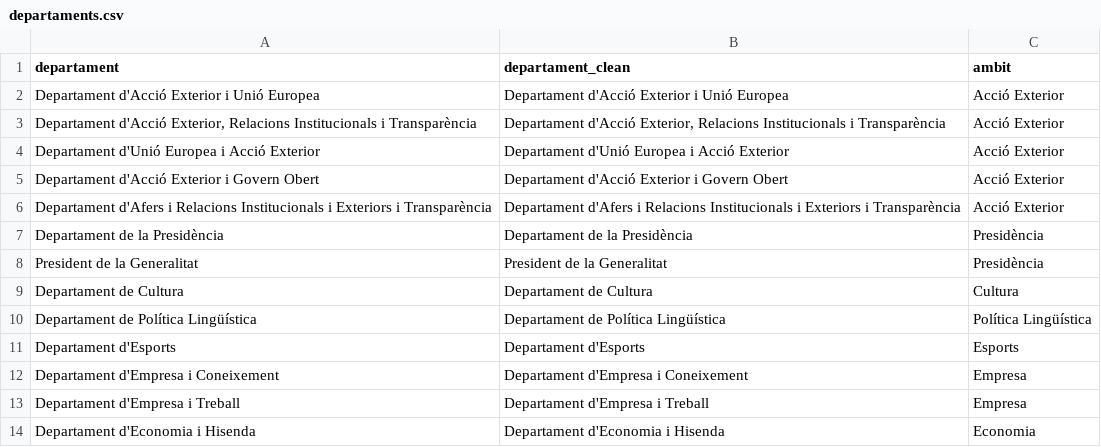
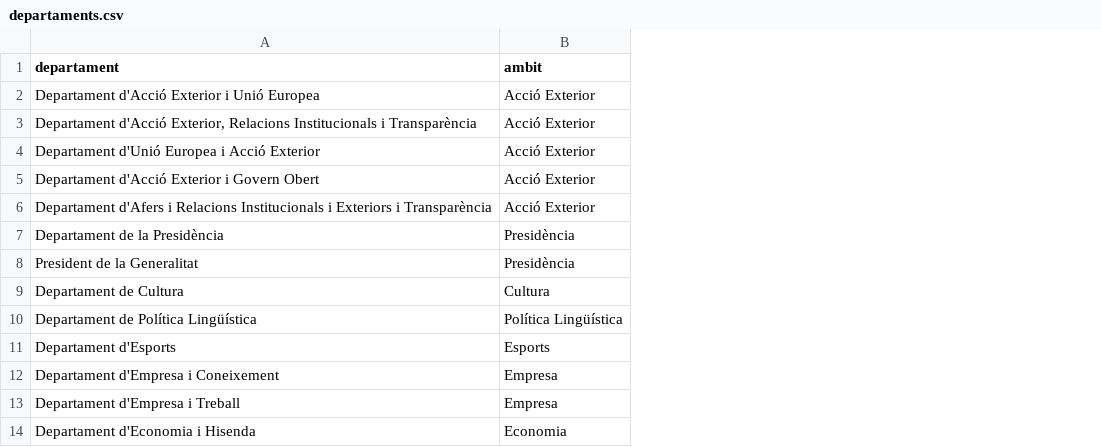
Before and after one commit to blancaadp/viatges-cat, a CSV file: data/manual/departaments.csv, drawn as a sheet; only a part is shown; the diff names each change by its address in the sheet, - before the commit and + after, or states it on an @@ line.

```diff
--- a/data/manual/departaments.csv
+++ b/data/manual/departaments.csv
-column B (departament_clean), rows 2-14: Departament d'Acció Exterior i Unió Europea | Departament d'Acció Exterior, Relacions Institucionals i Transparència | Departament d'Unió Europea i Acció Exterior | Departament d'Acció Exterior i Govern Obert | Departament d'Afers i Relacions Institucionals i Exteriors i Transparència | Departament de la Presidència | President de la Generalitat | Departament de Cultura | Departament de Política Lingüística | Departament d'Esports | Departament d'Empresa i Coneixement | Departament d'Empresa i Treball | Departament d'Economia i Hisenda
```
Also changed, not shown: data/manual/ciutats.csv, data/manual/correccions.csv, 20 other files.
